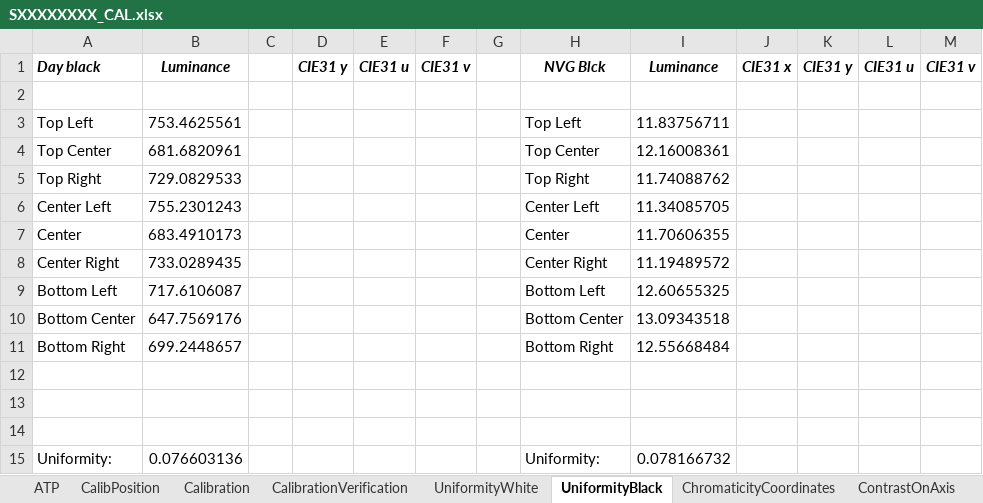
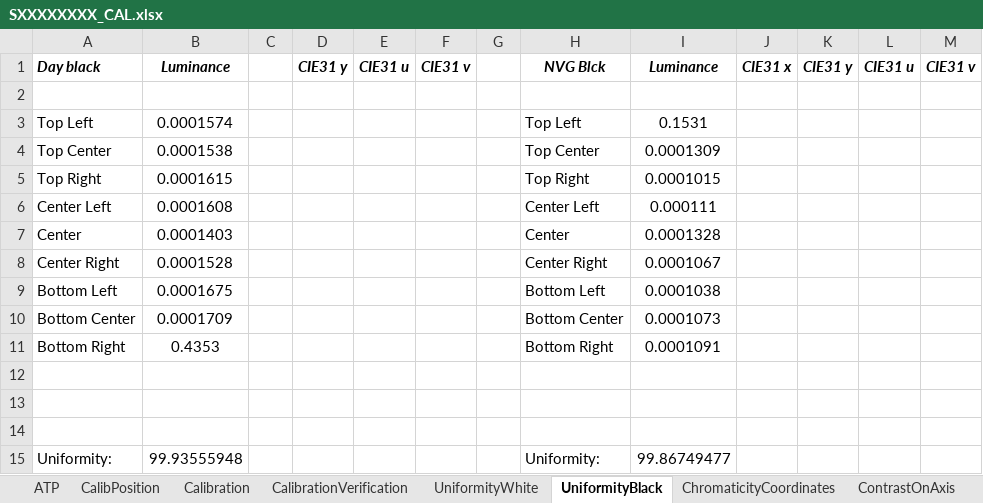
Before and after one commit to LeoDaEsp/DHA_TestStand_Seq, an Excel workbook: Results/SXXXXXXXX/SXXXXXXXX_CAL.xlsx, sheet UniformityBlack, drawn as a sheet; values as stored, in another font and other column widths than the file's, no borders; the diff names each change by its address in the sheet, - before the commit and + after, or states it on an @@ line.

```diff
--- a/Results/SXXXXXXXX/SXXXXXXXX_CAL.xlsx (sheet UniformityBlack)
+++ b/Results/SXXXXXXXX/SXXXXXXXX_CAL.xlsx (sheet UniformityBlack)
-B3: 753.4625561
+B3: 0.0001574
-I3: 11.83756711
+I3: 0.1531
-B4: 681.6820961
+B4: 0.0001538
-I4: 12.16008361
+I4: 0.0001309
-B5: 729.0829533
+B5: 0.0001615
-I5: 11.74088762
+I5: 0.0001015
-B6: 755.2301243
+B6: 0.0001608
-I6: 11.34085705
+I6: 0.000111
-B7: 683.4910173
+B7: 0.0001403
-I7: 11.70606355
+I7: 0.0001328
-B8: 733.0289435
+B8: 0.0001528
-I8: 11.19489572
+I8: 0.0001067
-B9: 717.6106087
+B9: 0.0001675
-I9: 12.60655325
+I9: 0.0001038
-B10: 647.7569176
+B10: 0.0001709
-I10: 13.09343518
+I10: 0.0001073
-B11: 699.2448657
+B11: 0.4353
-I11: 12.55668484
+I11: 0.0001091
-B15: 0.076603136
+B15: 99.93555948
-I15: 0.078166732
+I15: 99.86749477
```
Also changed, not shown: sheet AnglesLuminance, sheet ATP, sheet CalibrationVerification, sheet ChromaticityCoordinates, sheet UniformityWhite, sheet ContrastOnAxis, Data/Template.xlsx, 19 other files.
